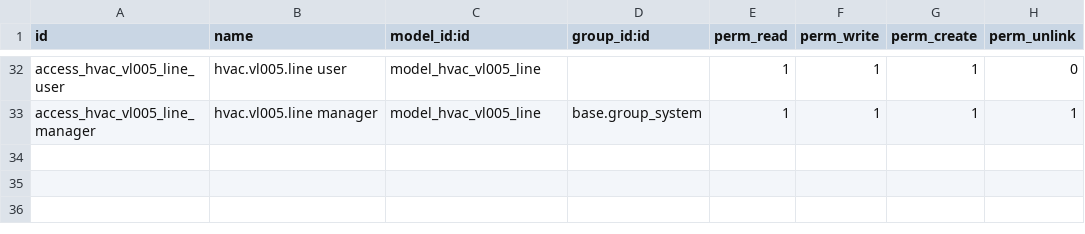
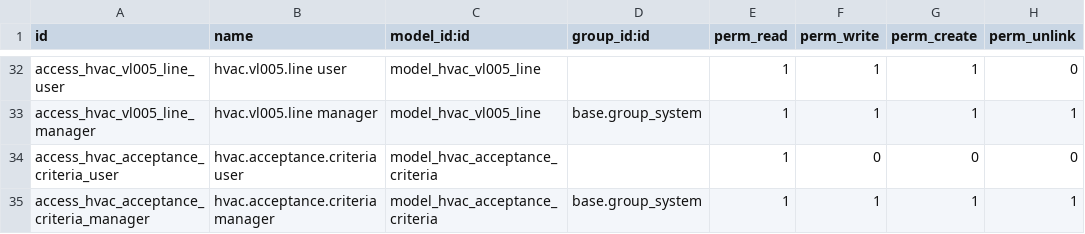
Before and after one commit to asdh2hdesk/ASD_Micron_Cleanroom_test, a CSV file: micron_hvac/security/ir.model.access.csv, drawn as a sheet; only a part is shown, gaps mark what is left out.

```diff
--- a/micron_hvac/security/ir.model.access.csv
+++ b/micron_hvac/security/ir.model.access.csv
@@ -33 +33,3 @@ access_hvac_vl005_line_user,hvac.vl005.line user,model_hvac_vl005_line,,1,1,1,0
 access_hvac_vl005_line_manager,hvac.vl005.line manager,model_hvac_vl005_line,base.group_system,1,1,1,1
+access_hvac_acceptance_criteria_user,hvac.acceptance.criteria user,model_hvac_acceptance_criteria,,1,0,0,0
+access_hvac_acceptance_criteria_manager,hvac.acceptance.criteria manager,model_hvac_acceptance_criteria,base.group_system,1,1,1,1
```
Also changed, not shown: 23 other files.
